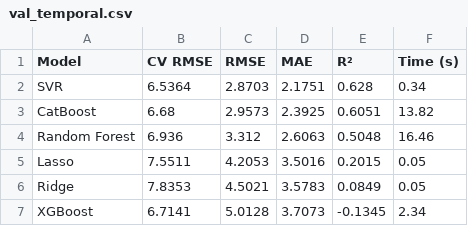
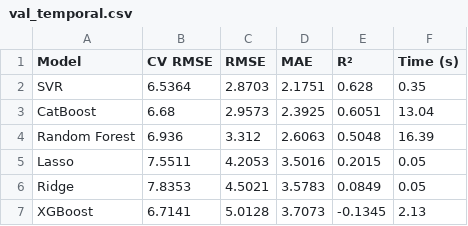
Before and after one commit to viccazjim/TFM_2026_suicide_rate_prediction, a CSV file: outputs/tables/val_temporal.csv, drawn as a sheet.

```diff
--- a/outputs/tables/val_temporal.csv
+++ b/outputs/tables/val_temporal.csv
@@ -1,7 +1,7 @@
 Model,CV RMSE,RMSE,MAE,R²,Time (s)
-SVR,6.5364,2.8703,2.1751,0.628,0.34
-CatBoost,6.68,2.9573,2.3925,0.6051,13.82
-Random Forest,6.936,3.312,2.6063,0.5048,16.46
+SVR,6.5364,2.8703,2.1751,0.628,0.35
+CatBoost,6.68,2.9573,2.3925,0.6051,13.04
+Random Forest,6.936,3.312,2.6063,0.5048,16.39
 Lasso,7.5511,4.2053,3.5016,0.2015,0.05
 Ridge,7.8353,4.5021,3.5783,0.0849,0.05
-XGBoost,6.7141,5.0128,3.7073,-0.1345,2.34
+XGBoost,6.7141,5.0128,3.7073,-0.1345,2.13
```
Also changed, not shown: notebooks/catboost_info/time_left.tsv, outputs/tables/test_geographical.csv, 11 other files.
